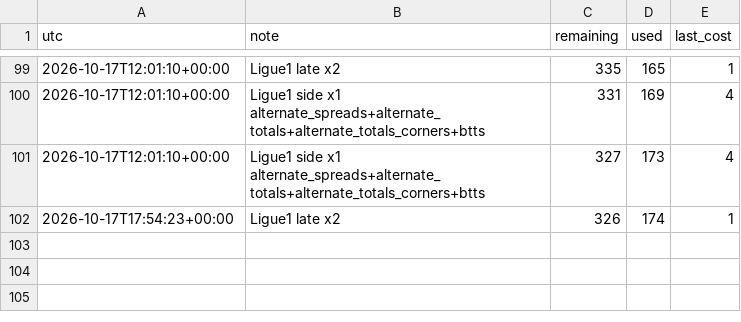
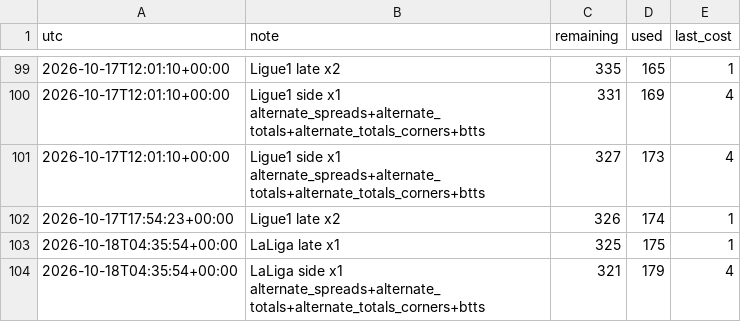
Before and after one commit to alcadiomontes03/match-engine-odds, a CSV file: data/odds/quota.csv, drawn as a sheet; only a part is shown, gaps mark what is left out; the diff names each change by its address in the sheet, - before the commit and + after, or states it on an @@ line.

```diff
--- a/data/odds/quota.csv
+++ b/data/odds/quota.csv
+row 103: 2026-10-18T04:35:54+00:00 | LaLiga late x1 | 325 | 175 | 1
+row 104: 2026-10-18T04:35:54+00:00 | LaLiga side x1 alternate_spreads+alternate_totals+alternate_totals_corners+btts | 321 | 179 | 4
```
Also changed, not shown: 6 other files.
